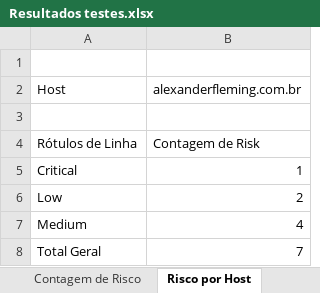
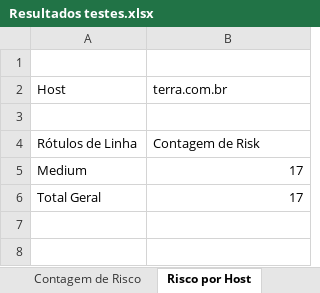
Before and after one commit to Growx/TCC, an Excel workbook: Testes/Resultados testes.xlsx, sheet Risco por Host, drawn as a sheet; values as stored, in another font and other column widths than the file's, no borders; charts and pictures not drawn; removed rows and columns are numbered as before the commit, all else as after; the diff names each change by its address in the sheet, - before the commit and + after, or states it on an @@ line.

```diff
--- a/Testes/Resultados testes.xlsx (sheet Risco por Host)
+++ b/Testes/Resultados testes.xlsx (sheet Risco por Host)
-B2: alexanderfleming.com.br
+B2: terra.com.br
-row 5: Critical | 1
-row 6: Low | 2
-B5: 4
+B5: 17
-B6: 7
+B6: 17
```
Also changed, not shown: charts or pictures, 17 other files.
